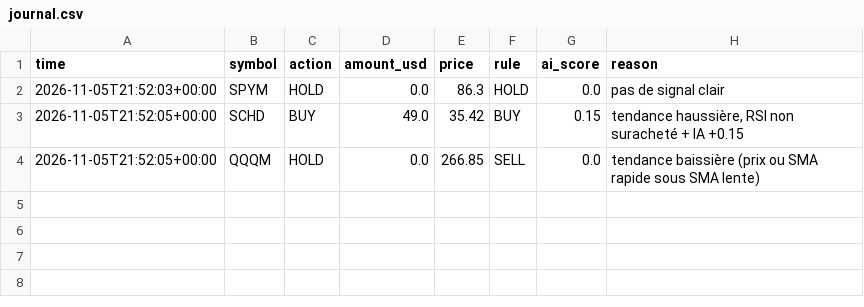
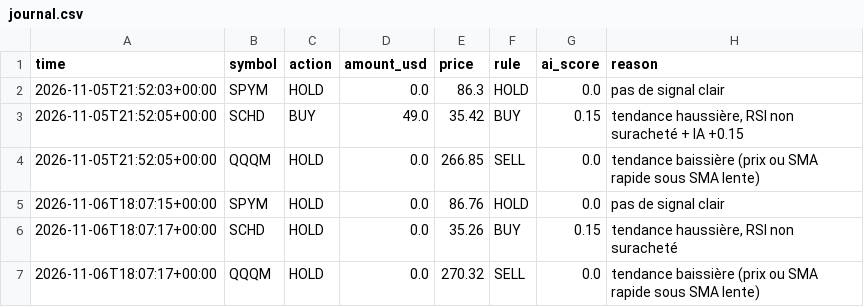
Before and after one commit to valenux/trading-bot, a CSV file: journal.csv, drawn as a sheet.

```diff
--- a/journal.csv
+++ b/journal.csv
@@ -4 +4,4 @@ time,symbol,action,amount_usd,price,rule,ai_score,reason
 2026-11-05T21:52:05+00:00,QQQM,HOLD,0.0,266.85,SELL,0.0,tendance baissière (prix ou SMA rapide sous SMA lente)
+2026-11-06T18:07:15+00:00,SPYM,HOLD,0.0,86.76,HOLD,0.0,pas de signal clair
+2026-11-06T18:07:17+00:00,SCHD,HOLD,0.0,35.26,BUY,0.15,"tendance haussière, RSI non suracheté"
+2026-11-06T18:07:17+00:00,QQQM,HOLD,0.0,270.32,SELL,0.0,tendance baissière (prix ou SMA rapide sous SMA lente)
```
Also changed, not shown: 4 other files.
